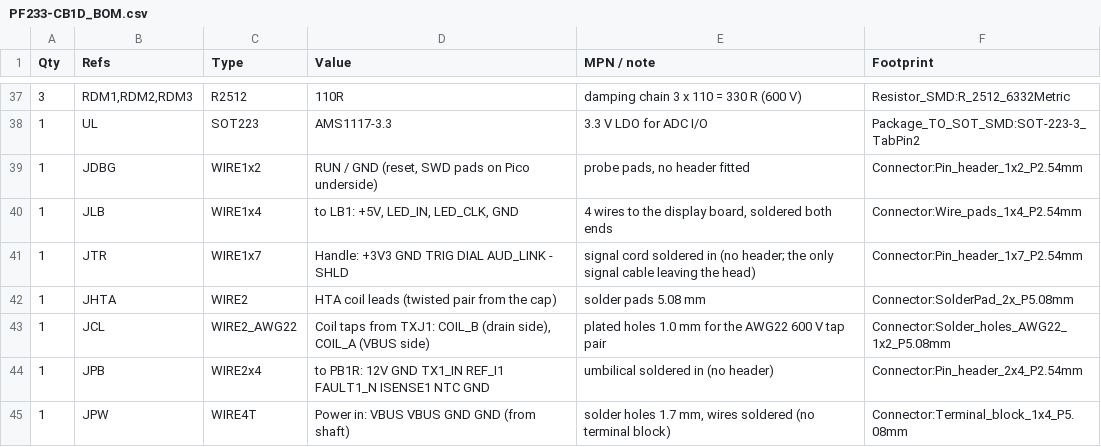
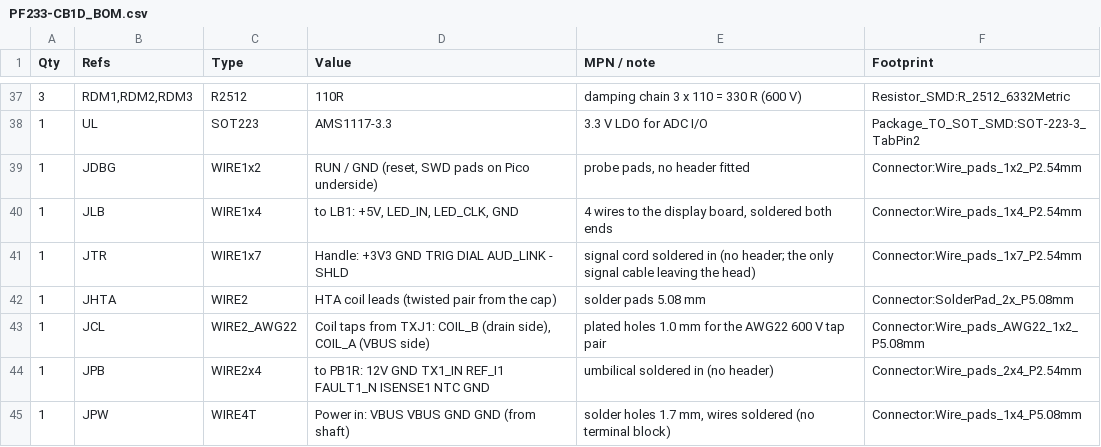
Before and after one commit to sappystick/ARX, a CSV file: data/results/PF233-CB1D_BOM.csv, drawn as a sheet; only a part is shown, gaps mark what is left out.

```diff
--- a/data/results/PF233-CB1D_BOM.csv
+++ b/data/results/PF233-CB1D_BOM.csv
@@ -38,8 +38,8 @@ Qty,Refs,Type,Value,MPN / note,Footprint
 1,UL,SOT223,AMS1117-3.3,3.3 V LDO for ADC I/O,Package_TO_SOT_SMD:SOT-223-3_TabPin2
-1,JDBG,WIRE1x2,"RUN / GND (reset, SWD pads on Pico underside)","probe pads, no header fitted",Connector:Pin_header_1x2_P2.54mm
+1,JDBG,WIRE1x2,"RUN / GND (reset, SWD pads on Pico underside)","probe pads, no header fitted",Connector:Wire_pads_1x2_P2.54mm
 1,JLB,WIRE1x4,"to LB1: +5V, LED_IN, LED_CLK, GND","4 wires to the display board, soldered both ends",Connector:Wire_pads_1x4_P2.54mm
-1,JTR,WIRE1x7,Handle: +3V3 GND TRIG DIAL AUD_LINK - SHLD,signal cord soldered in (no header; the only signal cable leaving the head),Connector:Pin_header_1x7_P2.54mm
+1,JTR,WIRE1x7,Handle: +3V3 GND TRIG DIAL AUD_LINK - SHLD,signal cord soldered in (no header; the only signal cable leaving the head),Connector:Wire_pads_1x7_P2.54mm
 1,JHTA,WIRE2,HTA coil leads (twisted pair from the cap),solder pads 5.08 mm,Connector:SolderPad_2x_P5.08mm
-1,JCL,WIRE2_AWG22,"Coil taps from TXJ1: COIL_B (drain side), COIL_A (VBUS side)",plated holes 1.0 mm for the AWG22 600 V tap pair,Connector:Solder_holes_AWG22_1x2_P5.08mm
-1,JPB,WIRE2x4,to PB1R: 12V GND TX1_IN REF_I1 FAULT1_N ISENSE1 NTC GND,umbilical soldered in (no header),Connector:Pin_header_2x4_P2.54mm
-1,JPW,WIRE4T,Power in: VBUS VBUS GND GND (from shaft),"solder holes 1.7 mm, wires soldered (no terminal block)",Connector:Terminal_block_1x4_P5.08mm
+1,JCL,WIRE2_AWG22,"Coil taps from TXJ1: COIL_B (drain side), COIL_A (VBUS side)",plated holes 1.0 mm for the AWG22 600 V tap pair,Connector:Wire_pads_AWG22_1x2_P5.08mm
+1,JPB,WIRE2x4,to PB1R: 12V GND TX1_IN REF_I1 FAULT1_N ISENSE1 NTC GND,umbilical soldered in (no header),Connector:Wire_pads_2x4_P2.54mm
+1,JPW,WIRE4T,Power in: VBUS VBUS GND GND (from shaft),"solder holes 1.7 mm, wires soldered (no terminal block)",Connector:Wire_pads_1x4_P5.08mm
```
Also changed, not shown: data/results/PF233-CB1D_pickplace.csv, data/results/PF233-HB2_BOM.csv, 50 other files.
